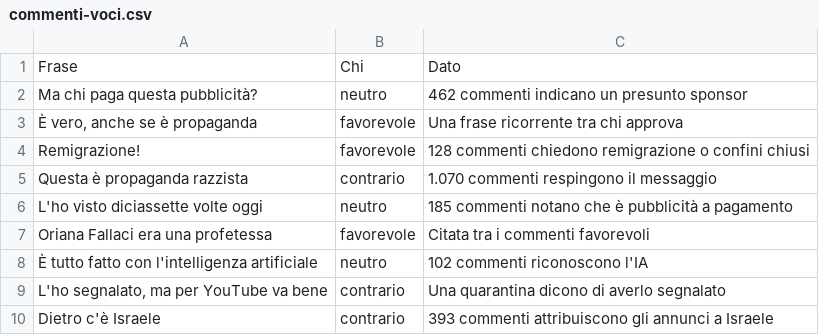
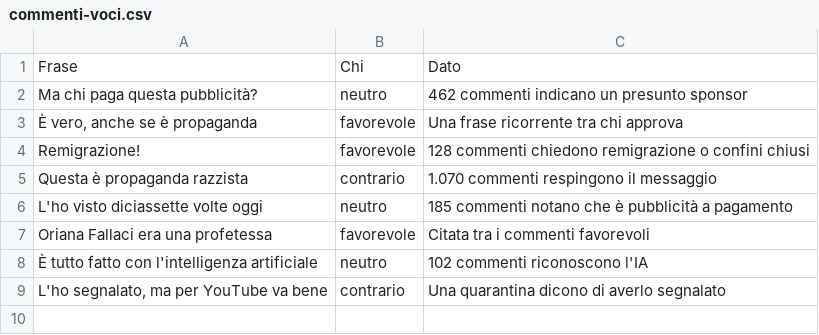
Before and after one commit to caterinamalanetto-star/campagna-qatar, a CSV file: data/commenti-voci.csv, drawn as a sheet; the diff names each change by its address in the sheet, - before the commit and + after, or states it on an @@ line.

```diff
--- a/data/commenti-voci.csv
+++ b/data/commenti-voci.csv
-row 10: Dietro c'è Israele | contrario | 393 commenti attribuiscono gli annunci a Israele
```
Also changed, not shown: data/commenti-temi.csv, data/feed-italia.csv, 15 other files.
